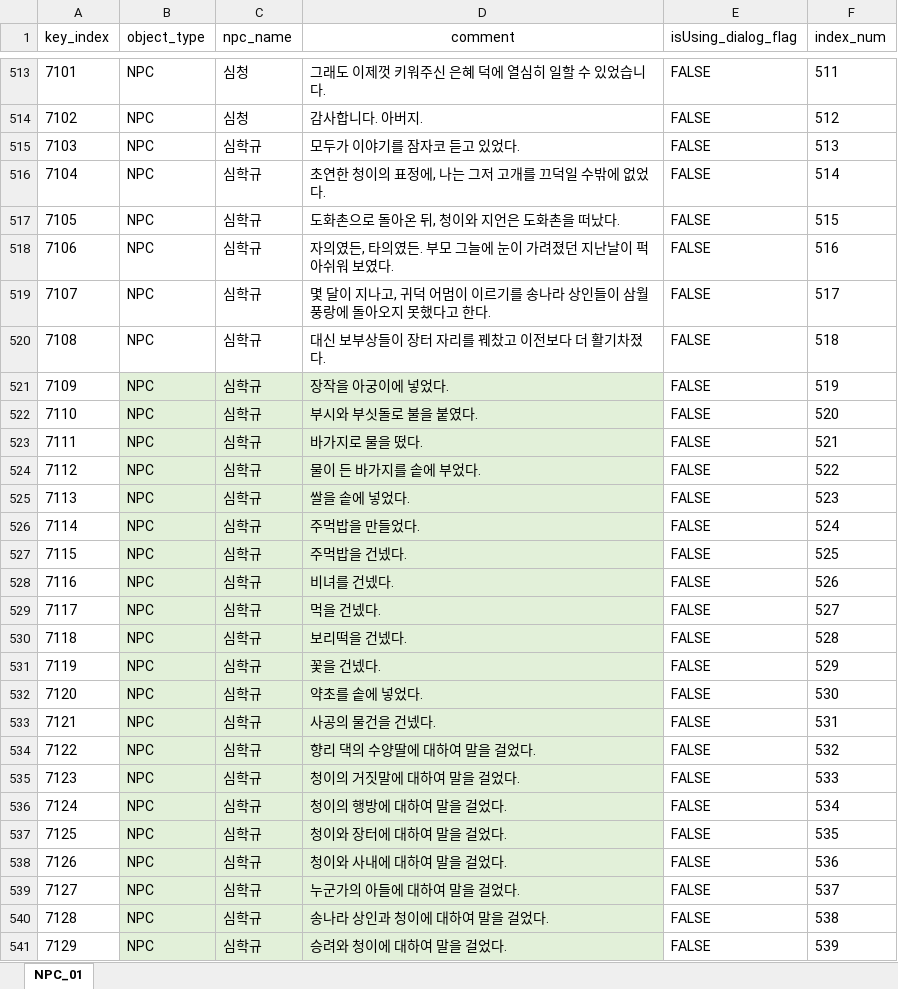
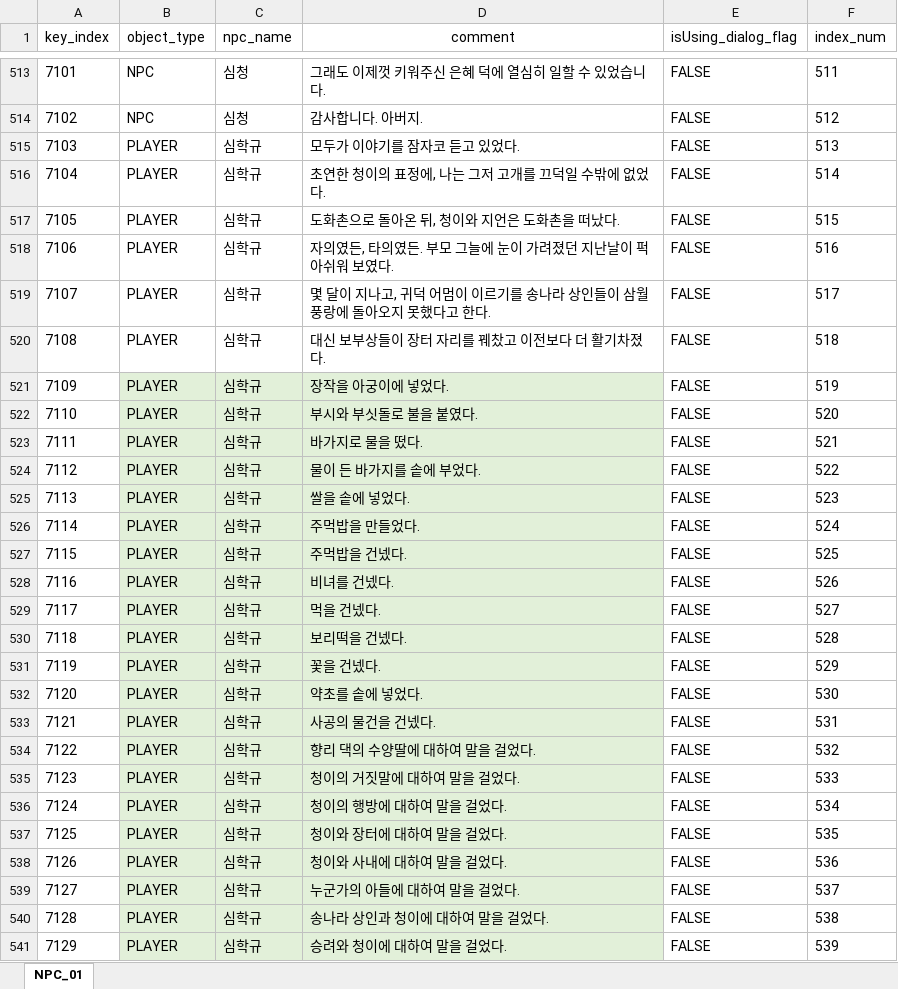
Before and after one commit to oeto2/RealRealShimeCheong, an Excel workbook: Assets/Database/S_NPCdatabase_Yes.xlsx, sheet NPC_01, drawn as a sheet; only a part is shown, gaps mark what is left out; values as stored, in another font and other column widths than the file's, no borders; the diff covers the shown part only; the diff names each change by its address in the sheet, - before the commit and + after, or states it on an @@ line.

Commit message:
NPCdatabase_Object_Type NPC(심학규 이외 모든 npc) / PLAYER(심학규)

```diff
--- a/Assets/Database/S_NPCdatabase_Yes.xlsx (sheet NPC_01)
+++ b/Assets/Database/S_NPCdatabase_Yes.xlsx (sheet NPC_01)
-B515:B541 (object_type): NPC
+B515:B541 (object_type): PLAYER
```
Also changed, not shown: 107 edited cells elsewhere in this sheet, 1 other file.
